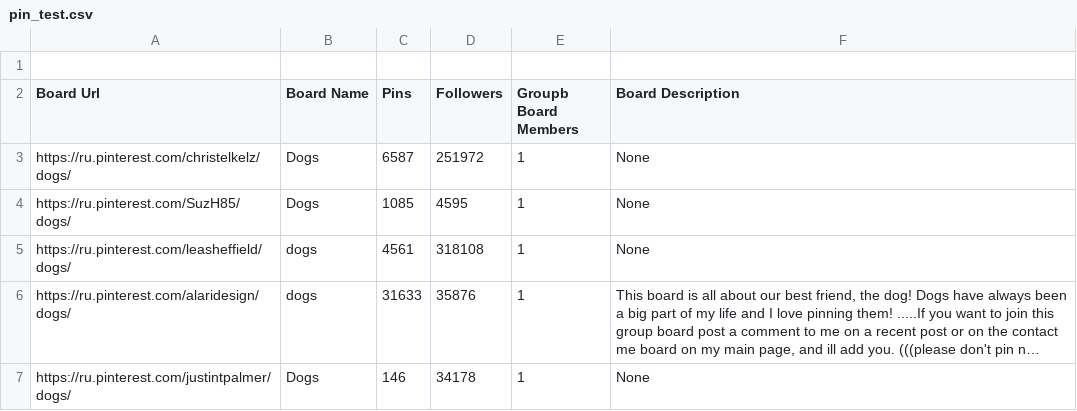
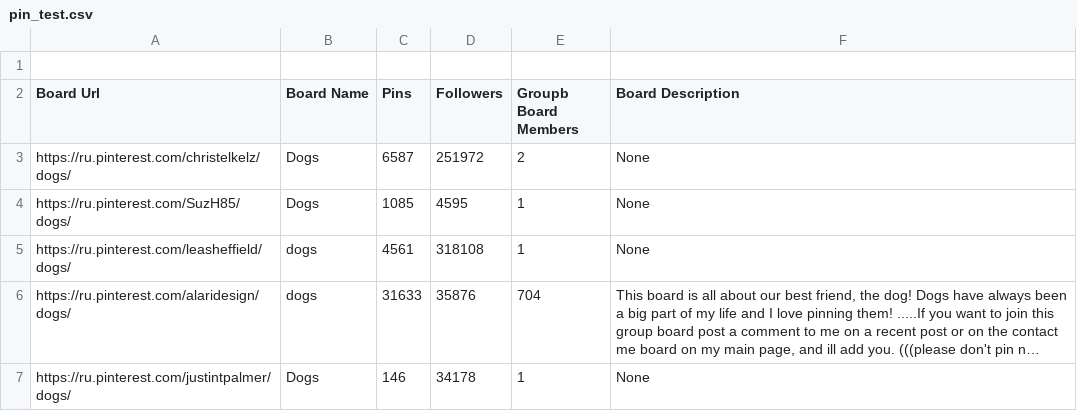
Before and after one commit to ihgorek/WebScraping, a CSV file: printer/pin_test.csv, drawn as a sheet; long unchanged cells end in …; the diff names each change by its address in the sheet, - before the commit and + after, or states it on an @@ line.

Commit message:
Update pin_test.csv

```diff
--- a/printer/pin_test.csv
+++ b/printer/pin_test.csv
-E3 (Groupb Board Members): 1
+E3 (Groupb Board Members): 2
-E6 (Groupb Board Members): 1
+E6 (Groupb Board Members): 704
```
